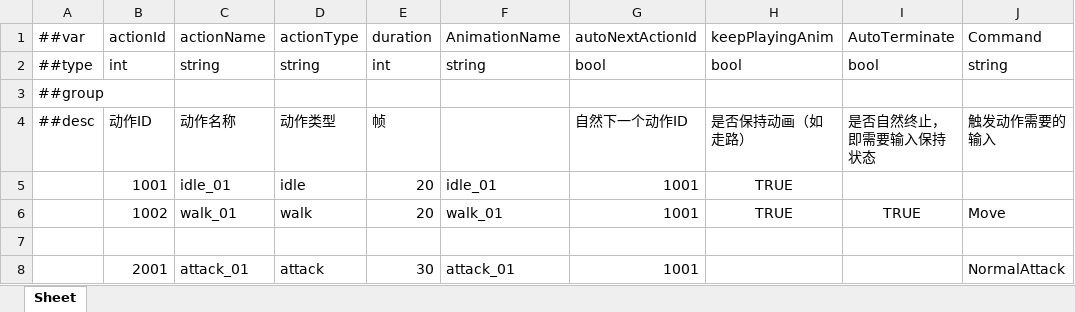
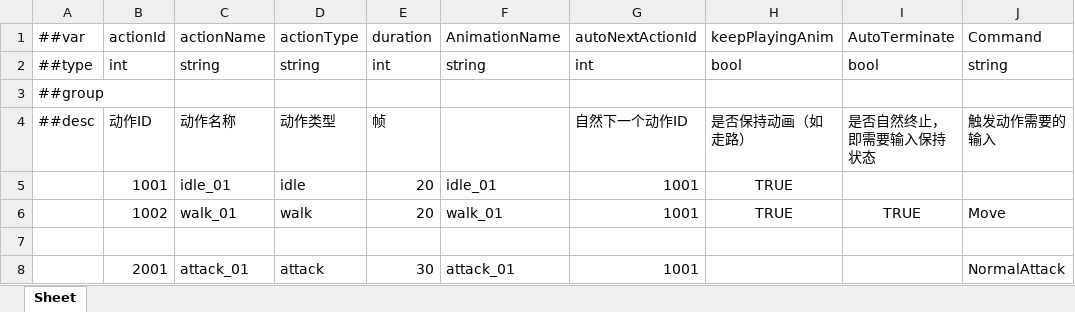
Before and after one commit to CeeLav/Astrum, an Excel workbook: AstrumConfig/Tables/Datas/Entity/#ActionTable.xlsx, sheet Sheet, drawn as a sheet; only a part is shown; values as stored, in another font and other column widths than the file's, no borders; the diff names each change by its address in the sheet, - before the commit and + after, or states it on an @@ line.

```diff
--- a/AstrumConfig/Tables/Datas/Entity/#ActionTable.xlsx (sheet Sheet)
+++ b/AstrumConfig/Tables/Datas/Entity/#ActionTable.xlsx (sheet Sheet)
-G2: bool
+G2: int
```
Also changed, not shown: AstrumConfig/Tables/Datas/Entity/#EntityBaseTable.xlsx, 47 other files.
